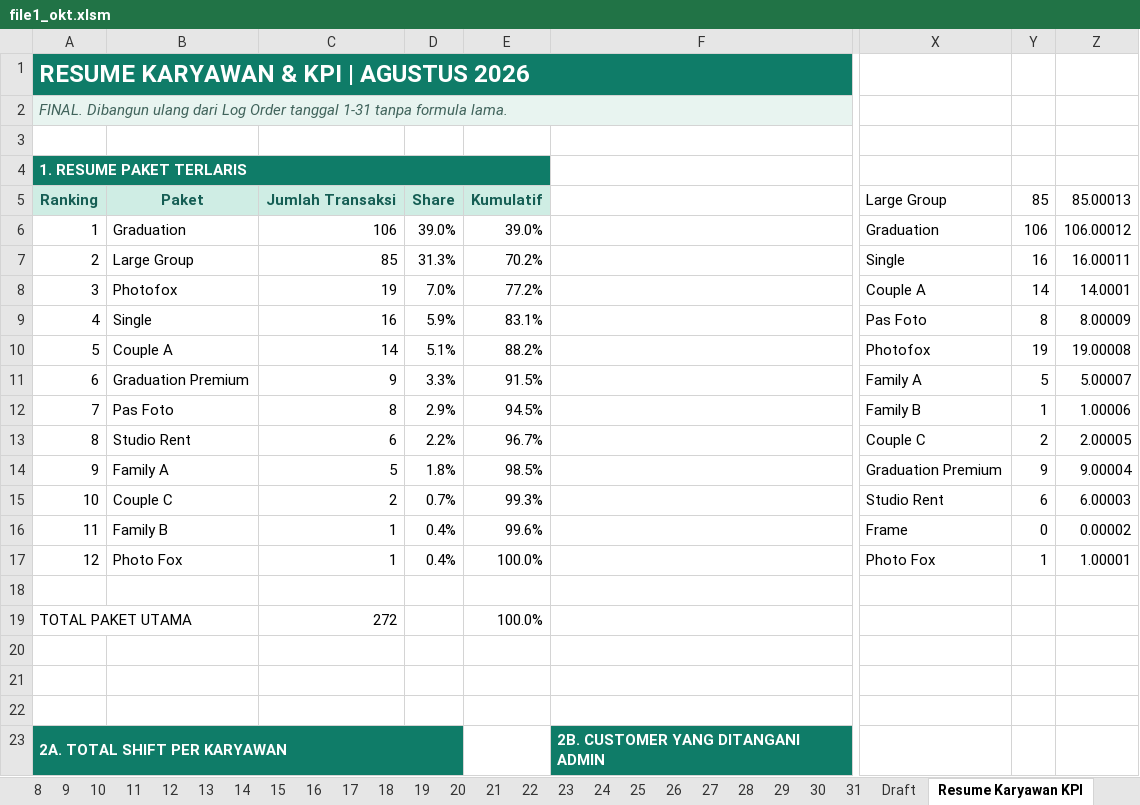
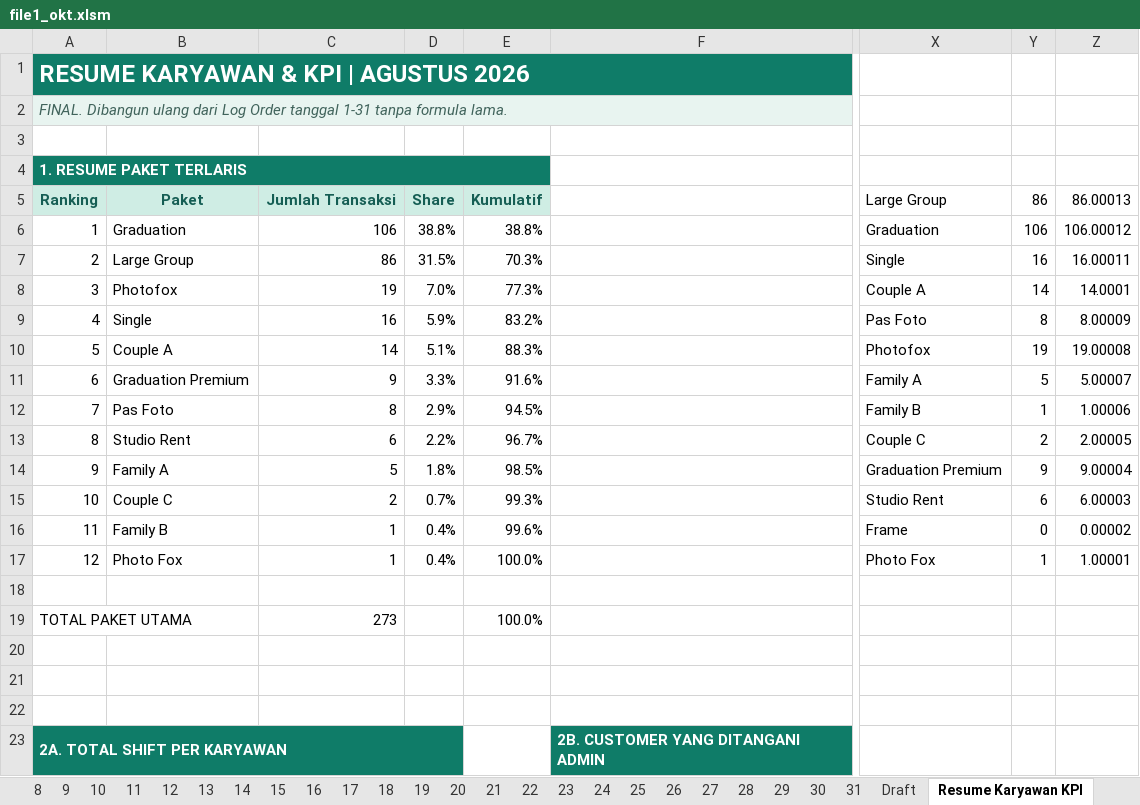
Before and after one commit to whynunuu/FoxeStudio, an Excel workbook: file1_okt.xlsm, sheet Resume Karyawan KPI, drawn as a sheet; only a part is shown, gaps mark what is left out; values as stored, in another font and other column widths than the file's, no borders; charts and pictures and conditional formats not drawn; the diff names each change by its address in the sheet, - before the commit and + after, or states it on an @@ line.

```diff
--- a/file1_okt.xlsm (sheet Resume Karyawan KPI)
+++ b/file1_okt.xlsm (sheet Resume Karyawan KPI)
-Y5: 85
+Y5: 86
-Z5: 85.00013
+Z5: 86.00013
-D6: 39.0%
+D6: 38.8%
-E6: 39.0%
+E6: 38.8%
-C7: 85
+C7: 86
-D7: 31.3%
+D7: 31.5%
-E7: 70.2%
+E7: 70.3%
-E8: 77.2%
+E8: 77.3%
-E9: 83.1%
+E9: 83.2%
-E10: 88.2%
+E10: 88.3%
-E11: 91.5%
+E11: 91.6%
-C19: 272
+C19: 273
```
Also changed, not shown: sheet 20, sheet 31, formulas that keep their value, charts or pictures, file2.xlsx, file2_okt.xlsx, 3 other files.
